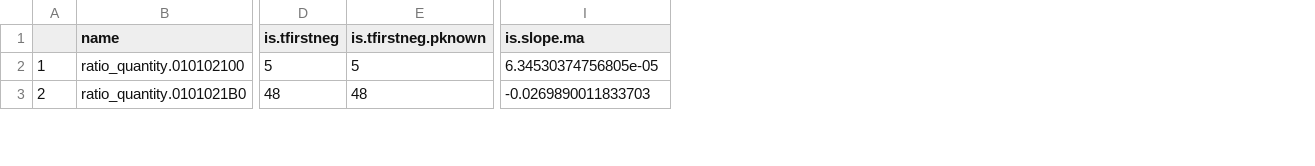
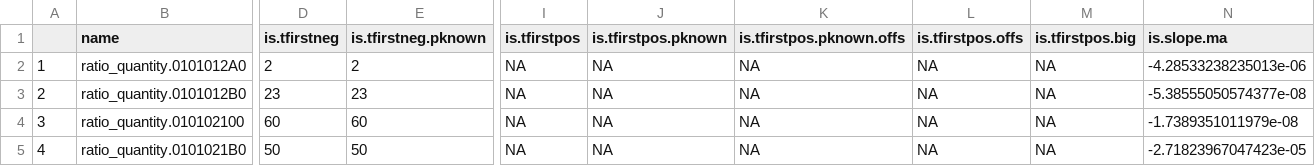
Before and after one commit to ebmdatalab/change_detection, a CSV file: data/testing/r_output_1.csv, drawn as a sheet; only a part is shown, gaps mark what is left out; addresses are those after the commit; rows hold the shown columns only; the diff covers the shown part only; the diff names each change by its address in the sheet, - before the commit and + after, or states it on an @@ line.

```diff
--- a/data/testing/r_output_1.csv
+++ b/data/testing/r_output_1.csv
+column I (is.tfirstpos), rows 4-5: NA | NA
+column J (is.tfirstpos.pknown), rows 4-5: NA | NA
+column K (is.tfirstpos.pknown.offs), rows 4-5: NA | NA
+column L (is.tfirstpos.offs), rows 4-5: NA | NA
+column M (is.tfirstpos.big), rows 4-5: NA | NA
+row 2: 1 | ratio_quantity.0101012A0 | 2 | 2 | NA | NA | NA | NA | NA | -4.28533238235013e-06
+row 3: 2 | ratio_quantity.0101012B0 | 23 | 23 | NA | NA | NA | NA | NA | -5.38555050574377e-08
@@ column A renumbered between rows 4 and 10 @@
-D4 (is.tfirstneg): 5
+D4 (is.tfirstneg): 60
-E4 (is.tfirstneg.pknown): 5
+E4 (is.tfirstneg.pknown): 60
-N4 (is.slope.ma): 6.34530374756805e-05
+N4 (is.slope.ma): -1.7389351011979e-08
-D5 (is.tfirstneg): 48
+D5 (is.tfirstneg): 50
-E5 (is.tfirstneg.pknown): 48
+E5 (is.tfirstneg.pknown): 50
-N5 (is.slope.ma): -0.0269890011833703
+N5 (is.slope.ma): -2.71823967047423e-05
```
Also changed, not shown: 1 added row, 1 removed row and 57 edited cells elsewhere in this file, data/testing/r_input_0.csv, data/testing/r_input_2.csv, 45 other files.
